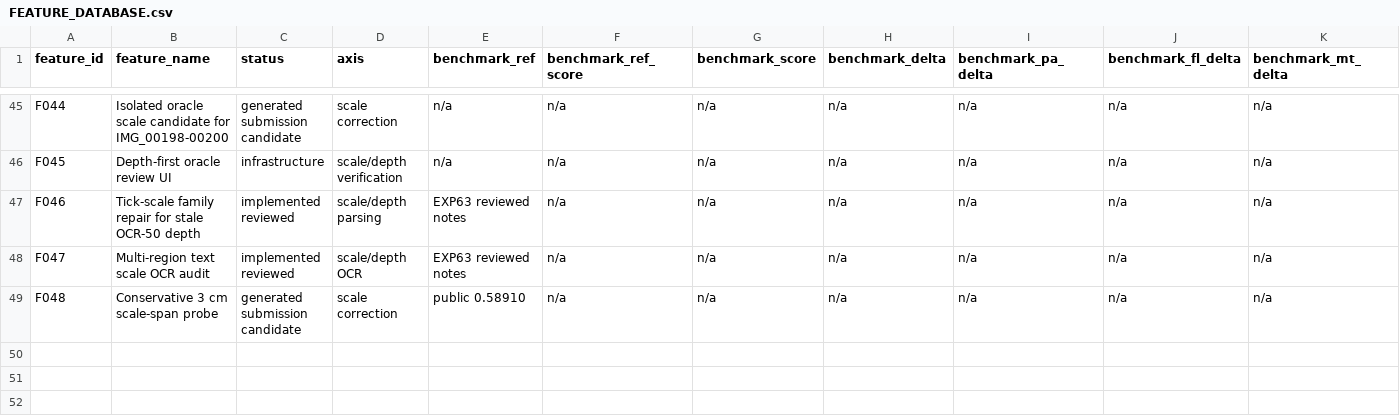
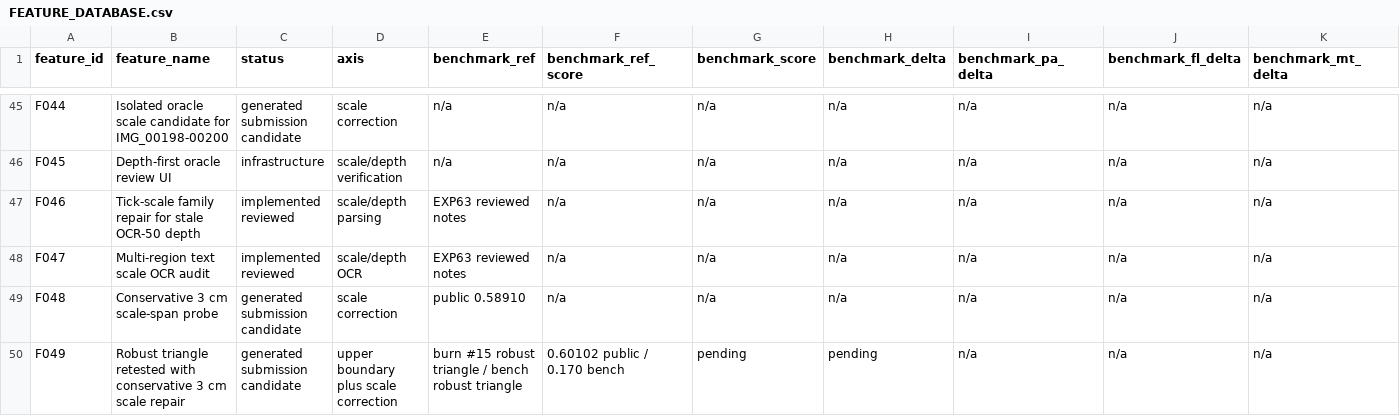
Before and after one commit to LacrimaeAware/kaggle-fun, a CSV file: umud-muscle-architecture/FEATURE_DATABASE.csv, drawn as a sheet; only a part is shown, gaps mark what is left out; rows hold the shown columns only; the diff names each change by its address in the sheet, - before the commit and + after, or states it on an @@ line.

Commit message:
Add repaired-scale robust triangle candidates

```diff
--- a/umud-muscle-architecture/FEATURE_DATABASE.csv
+++ b/umud-muscle-architecture/FEATURE_DATABASE.csv
+row 50: F049 | Robust triangle retested with conservative 3 cm scale repair | generated submission candidate | upper boundary plus scale correction | burn #15 robust triangle / bench robust triangle | 0.60102 public / 0.170 bench | pending | pending | n/a | n/a | n/a
```
Also changed, not shown: 5 other files.
